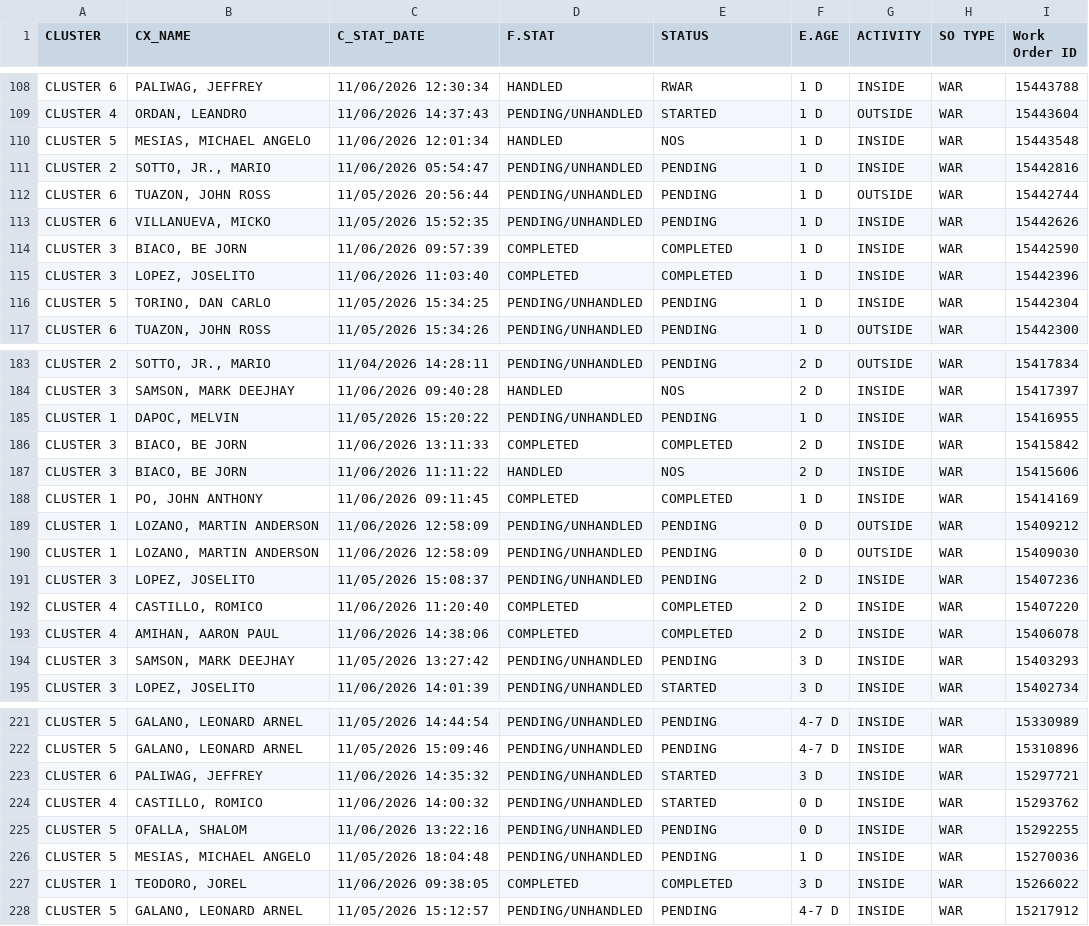
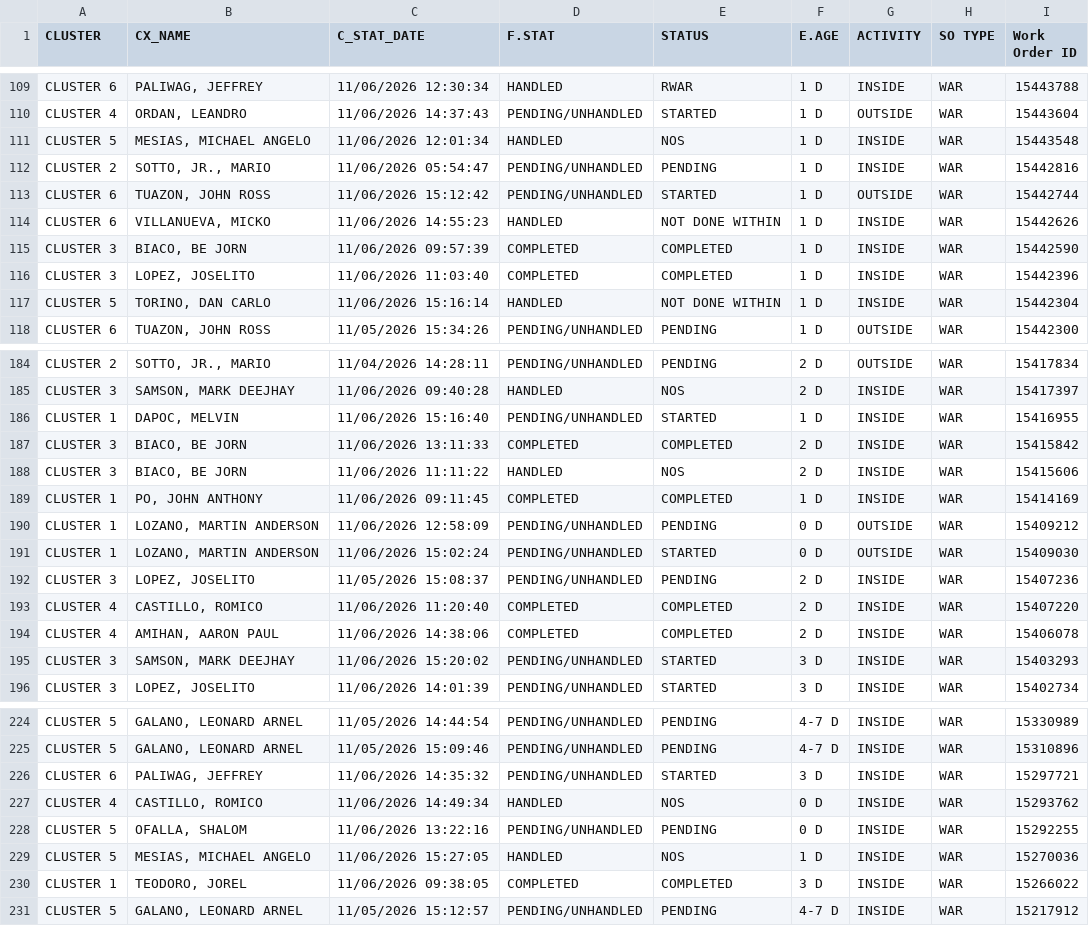
Before and after one commit to ReportsHub/CXSDA-Dispatch-Dashboard, a CSV file: data/dispatch.csv, drawn as a sheet; only a part is shown, gaps mark what is left out; the diff covers the shown part only.

```diff
--- a/data/dispatch.csv
+++ b/data/dispatch.csv
@@ -111,7 +112,7 @@ CLUSTER 5,"MESIAS, MICHAEL ANGELO",11/06/2026 12:01:34,HANDLED,NOS,1 D,INSIDE,WA
 CLUSTER 2,"SOTTO, JR., MARIO",11/06/2026 05:54:47,PENDING/UNHANDLED,PENDING,1 D,INSIDE,WAR,15442816
-CLUSTER 6,"TUAZON, JOHN ROSS",11/05/2026 20:56:44,PENDING/UNHANDLED,PENDING,1 D,OUTSIDE,WAR,15442744
-CLUSTER 6,"VILLANUEVA, MICKO",11/05/2026 15:52:35,PENDING/UNHANDLED,PENDING,1 D,INSIDE,WAR,15442626
+CLUSTER 6,"TUAZON, JOHN ROSS",11/06/2026 15:12:42,PENDING/UNHANDLED,STARTED,1 D,OUTSIDE,WAR,15442744
+CLUSTER 6,"VILLANUEVA, MICKO",11/06/2026 14:55:23,HANDLED,NOT DONE WITHIN,1 D,INSIDE,WAR,15442626
 CLUSTER 3,"BIACO, BE JORN",11/06/2026 09:57:39,COMPLETED,COMPLETED,1 D,INSIDE,WAR,15442590
 CLUSTER 3,"LOPEZ, JOSELITO",11/06/2026 11:03:40,COMPLETED,COMPLETED,1 D,INSIDE,WAR,15442396
-CLUSTER 5,"TORINO, DAN CARLO",11/05/2026 15:34:25,PENDING/UNHANDLED,PENDING,1 D,INSIDE,WAR,15442304
+CLUSTER 5,"TORINO, DAN CARLO",11/06/2026 15:16:14,HANDLED,NOT DONE WITHIN,1 D,INSIDE,WAR,15442304
 CLUSTER 6,"TUAZON, JOHN ROSS",11/05/2026 15:34:26,PENDING/UNHANDLED,PENDING,1 D,OUTSIDE,WAR,15442300
@@ -184,3 +185,3 @@ CLUSTER 2,"SOTTO, JR., MARIO",11/04/2026 14:28:11,PENDING/UNHANDLED,PENDING,2 D,
 CLUSTER 3,"SAMSON, MARK DEEJHAY",11/06/2026 09:40:28,HANDLED,NOS,2 D,INSIDE,WAR,15417397
-CLUSTER 1,"DAPOC, MELVIN",11/05/2026 15:20:22,PENDING/UNHANDLED,PENDING,1 D,INSIDE,WAR,15416955
+CLUSTER 1,"DAPOC, MELVIN",11/06/2026 15:16:40,PENDING/UNHANDLED,STARTED,1 D,INSIDE,WAR,15416955
 CLUSTER 3,"BIACO, BE JORN",11/06/2026 13:11:33,COMPLETED,COMPLETED,2 D,INSIDE,WAR,15415842
@@ -189,3 +190,3 @@ CLUSTER 1,"PO, JOHN ANTHONY",11/06/2026 09:11:45,COMPLETED,COMPLETED,1 D,INSIDE,
 CLUSTER 1,"LOZANO, MARTIN ANDERSON",11/06/2026 12:58:09,PENDING/UNHANDLED,PENDING,0 D,OUTSIDE,WAR,15409212
-CLUSTER 1,"LOZANO, MARTIN ANDERSON",11/06/2026 12:58:09,PENDING/UNHANDLED,PENDING,0 D,OUTSIDE,WAR,15409030
+CLUSTER 1,"LOZANO, MARTIN ANDERSON",11/06/2026 15:02:24,PENDING/UNHANDLED,STARTED,0 D,OUTSIDE,WAR,15409030
 CLUSTER 3,"LOPEZ, JOSELITO",11/05/2026 15:08:37,PENDING/UNHANDLED,PENDING,2 D,INSIDE,WAR,15407236
@@ -193,3 +194,3 @@ CLUSTER 4,"CASTILLO, ROMICO",11/06/2026 11:20:40,COMPLETED,COMPLETED,2 D,INSIDE,
 CLUSTER 4,"AMIHAN, AARON PAUL",11/06/2026 14:38:06,COMPLETED,COMPLETED,2 D,INSIDE,WAR,15406078
-CLUSTER 3,"SAMSON, MARK DEEJHAY",11/05/2026 13:27:42,PENDING/UNHANDLED,PENDING,3 D,INSIDE,WAR,15403293
+CLUSTER 3,"SAMSON, MARK DEEJHAY",11/06/2026 15:20:02,PENDING/UNHANDLED,STARTED,3 D,INSIDE,WAR,15403293
 CLUSTER 3,"LOPEZ, JOSELITO",11/06/2026 14:01:39,PENDING/UNHANDLED,STARTED,3 D,INSIDE,WAR,15402734
@@ -223,5 +226,5 @@ CLUSTER 5,"GALANO, LEONARD ARNEL",11/05/2026 15:09:46,PENDING/UNHANDLED,PENDING,
 CLUSTER 6,"PALIWAG, JEFFREY",11/06/2026 14:35:32,PENDING/UNHANDLED,STARTED,3 D,INSIDE,WAR,15297721
-CLUSTER 4,"CASTILLO, ROMICO",11/06/2026 14:00:32,PENDING/UNHANDLED,STARTED,0 D,INSIDE,WAR,15293762
+CLUSTER 4,"CASTILLO, ROMICO",11/06/2026 14:49:34,HANDLED,NOS,0 D,INSIDE,WAR,15293762
 CLUSTER 5,"OFALLA, SHALOM",11/06/2026 13:22:16,PENDING/UNHANDLED,PENDING,0 D,INSIDE,WAR,15292255
-CLUSTER 5,"MESIAS, MICHAEL ANGELO",11/05/2026 18:04:48,PENDING/UNHANDLED,PENDING,1 D,INSIDE,WAR,15270036
+CLUSTER 5,"MESIAS, MICHAEL ANGELO",11/06/2026 15:27:05,HANDLED,NOS,1 D,INSIDE,WAR,15270036
 CLUSTER 1,"TEODORO, JOREL",11/06/2026 09:38:05,COMPLETED,COMPLETED,3 D,INSIDE,WAR,15266022
```
Also changed, not shown: 3 added rows and 78 edited cells elsewhere in this file.
